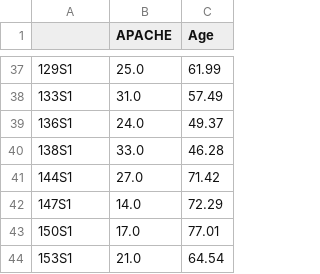
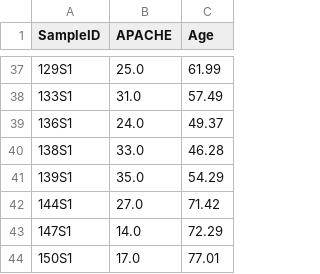
Before and after one commit to tariks/icu-biome, a CSV file: selbal/covariates.csv, drawn as a sheet; only a part is shown, gaps mark what is left out; the shorter side is filled out with more unchanged rows; the diff names each change by its address in the sheet, - before the commit and + after, or states it on an @@ line.

```diff
--- a/selbal/covariates.csv
+++ b/selbal/covariates.csv
-A1: (empty)
+A1: SampleID
+row 41: 139S1 | 35.0 | 54.29
```
Also changed, not shown: selbal/target.csv, 12 other files.
